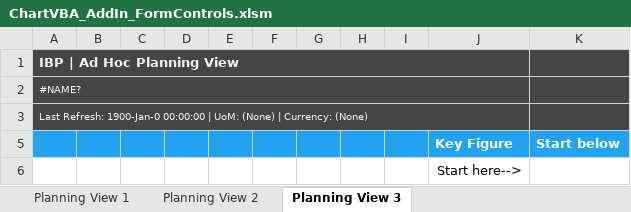
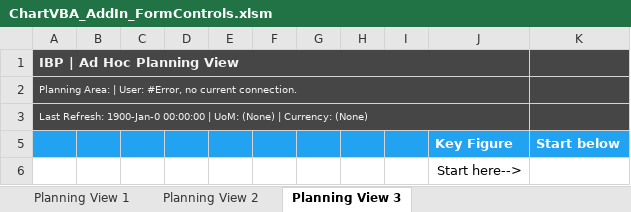
Before and after one commit to SAP-samples/integrated-business-planning-excel-add-in-templates, an Excel workbook: VBA_Templates/Compatible_With_2511_Or_Newer/ChartVBA_AddIn_FormControls.xlsm, sheet Planning View 3, drawn as a sheet; values as stored, in another font and other column widths than the file's, no borders; charts and pictures not drawn; the diff names each change by its address in the sheet, - before the commit and + after, or states it on an @@ line.

```diff
--- a/VBA_Templates/Compatible_With_2511_Or_Newer/ChartVBA_AddIn_FormControls.xlsm (sheet Planning View 3)
+++ b/VBA_Templates/Compatible_With_2511_Or_Newer/ChartVBA_AddIn_FormControls.xlsm (sheet Planning View 3)
-A2: #NAME?
+A2: Planning Area: | User: #Error, no current connection.
```
Also changed, not shown: sheet Planning View 2, sheet Planning View 1, charts or pictures, VBA_Templates/Compatible_With_2511_Or_Newer/ChartVBA_Embedded_FormControls.xlsm, VBA_Templates/Compatible_With_Any_Versions/ChartVBA_AddIn_FormControls.xlsm, 3 other files.
